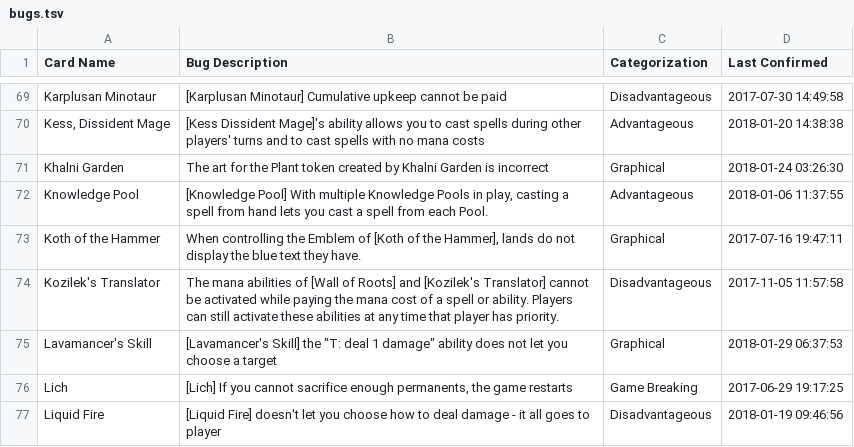
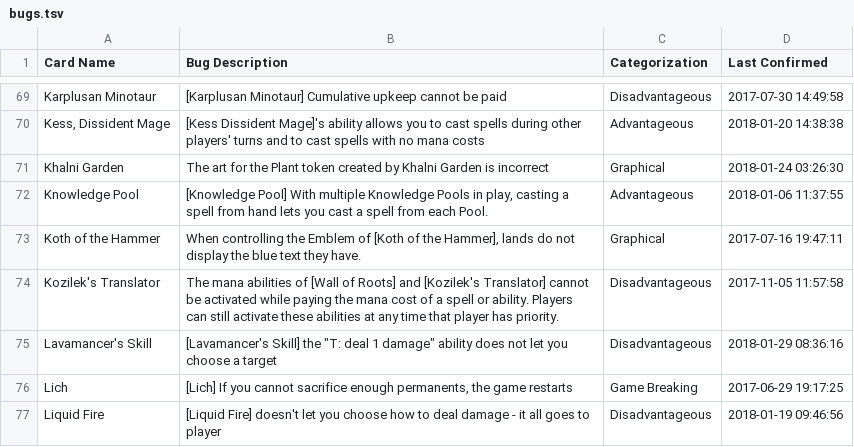
Before and after one commit to PennyDreadfulMTG/modo-bugs, a TSV file: bugs.tsv, drawn as a sheet; only a part is shown, gaps mark what is left out.

Commit message:
Updated Bug List from Issues

```diff
--- a/bugs.tsv
+++ b/bugs.tsv
@@ -74,3 +74,3 @@ Koth of the Hammer	When controlling the Emblem of [Koth of the Hammer], lands do
 Kozilek's Translator	The mana abilities of [Wall of Roots] and [Kozilek's Translator] cannot be activated while paying the mana cost of a spell or ability. Players can still activate these abilities at any time that player has priority.	Disadvantageous	2017-11-05 11:57:58
-Lavamancer's Skill	[Lavamancer's Skill] the "T: deal 1 damage" ability does not let you choose a target	Graphical	2018-01-29 06:37:53
+Lavamancer's Skill	[Lavamancer's Skill] the "T: deal 1 damage" ability does not let you choose a target	Disadvantageous	2018-01-29 08:36:16
 Lich	[Lich] If you cannot sacrifice enough permanents, the game restarts	Game Breaking	2017-06-29 19:17:25
```
Also changed, not shown: 1 other file.
